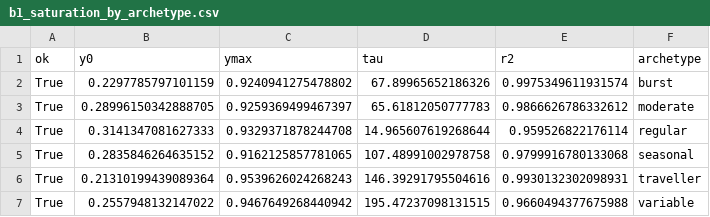
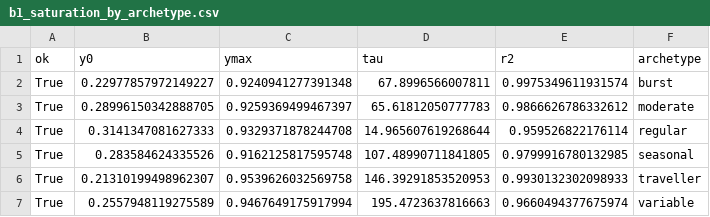
Before and after one commit to briyandyju09/personal-history-anomaly-detection, a CSV file: results/tables/b1_saturation_by_archetype.csv, drawn as a sheet.

```diff
--- a/results/tables/b1_saturation_by_archetype.csv
+++ b/results/tables/b1_saturation_by_archetype.csv
@@ -1,7 +1,7 @@
 ok,y0,ymax,tau,r2,archetype
-True,0.2297785797101159,0.9240941275478802,67.89965652186326,0.9975349611931574,burst
+True,0.22977857972149227,0.9240941277391348,67.8996566007811,0.9975349611931574,burst
 True,0.28996150342888705,0.9259369499467397,65.61812050777783,0.9866626786332612,moderate
 True,0.3141347081627333,0.9329371878244708,14.965607619268644,0.959526822176114,regular
-True,0.2835846264635152,0.9162125857781065,107.48991002978758,0.9799916780133068,seasonal
-True,0.21310199439089364,0.9539626024268243,146.39291795504616,0.9930132302098931,traveller
-True,0.2557948132147022,0.9467649268440942,195.47237098131515,0.9660494377675988,variable
+True,0.283584624335526,0.9162125817595748,107.48990711841805,0.9799916780132985,seasonal
+True,0.21310199498962307,0.9539626032569758,146.39291853520953,0.9930132302098933,traveller
+True,0.2557948119275589,0.9467649175917994,195.4723637816663,0.9660494377675974,variable
```
Also changed, not shown: results/raw/b3_sim_complexity.csv, results/tables/b3_complexity_correlations.csv, 11 other files.
